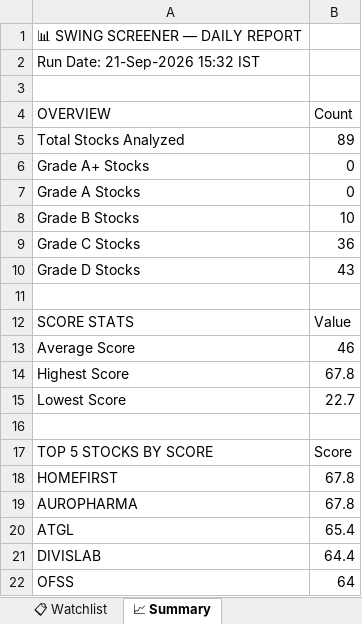
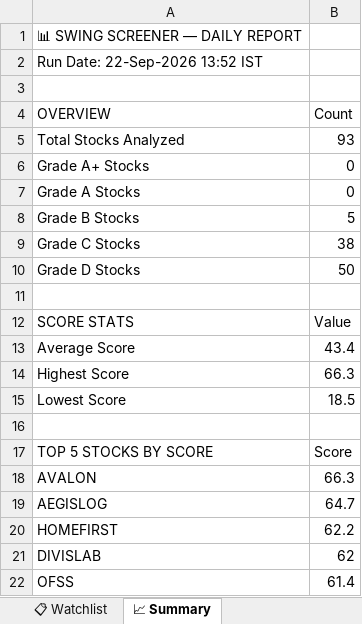
Before and after one commit to sashokkumars-sys/swing-screener, an Excel workbook: output/swing_screener_report.xlsx, sheet 📈 Summary, drawn as a sheet; values as stored, in another font and other column widths than the file's, no borders; removed rows and columns are numbered as before the commit, all else as after; the diff names each change by its address in the sheet, - before the commit and + after, or states it on an @@ line.

```diff
--- a/output/swing_screener_report.xlsx (sheet 📈 Summary)
+++ b/output/swing_screener_report.xlsx (sheet 📈 Summary)
-A2 (OVERVIEW): Run Date: 21-Sep-2026 15:32 IST
+A2 (OVERVIEW): Run Date: 22-Sep-2026 13:52 IST
-B5 (Count): 89
+B5 (Count): 93
-B8 (Count): 10
+B8 (Count): 5
-B9 (Count): 36
+B9 (Count): 38
-B10 (Count): 43
+B10 (Count): 50
-B13 (Count): 46
+B13 (Count): 43.4
-B14 (Count): 67.8
+B14 (Count): 66.3
-B15 (Count): 22.7
+B15 (Count): 18.5
+row 18: AVALON | 66.3
+row 19: AEGISLOG | 64.7
-B20 (Count): 67.8
+B20 (Count): 62.2
-row 19: AUROPHARMA | 67.8
-row 20: ATGL | 65.4
-B21 (Count): 64.4
+B21 (Count): 62
-B22 (Count): 64
+B22 (Count): 61.4
```
Also changed, not shown: sheet 📊 All Stocks, sheet 👀 Grade B Watch, sheet 📋 Watchlist, 2 other files.
